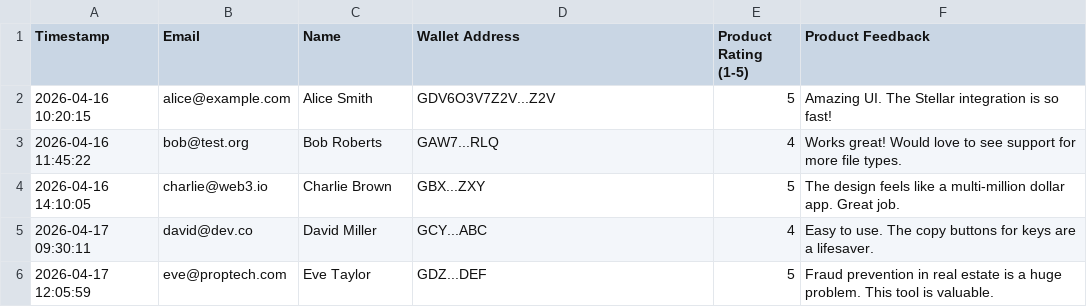
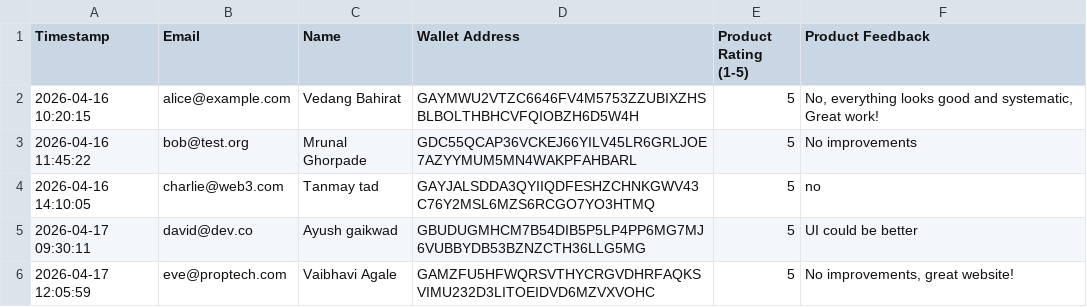
Before and after one commit to Durvesh452/LEVEL-5, a CSV file: user_feedback_responses.csv, drawn as a sheet.

Commit message:
docs: update user feedback csv

```diff
--- a/user_feedback_responses.csv
+++ b/user_feedback_responses.csv
@@ -1,6 +1,6 @@
 Timestamp,Email,Name,Wallet Address,Product Rating (1-5),Product Feedback
-2026-04-16 10:20:15,alice@example.com,Alice Smith,GDV6O3V7Z2V...Z2V,5,"Amazing UI. The Stellar integration is so fast!"
-2026-04-16 11:45:22,bob@test.org,Bob Roberts,GAW7...RLQ,4,"Works great! Would love to see support for more file types."
-2026-04-16 14:10:05,charlie@web3.io,Charlie Brown,GBX...ZXY,5,"The design feels like a multi-million dollar app. Great job."
-2026-04-17 09:30:11,david@dev.co,David Miller,GCY...ABC,4,"Easy to use. The copy buttons for keys are a lifesaver."
-2026-04-17 12:05:59,eve@proptech.com,Eve Taylor,GDZ...DEF,5,"Fraud prevention in real estate is a huge problem. This tool is valuable."
+2026-04-16 10:20:15,alice@example.com,Vedang Bahirat,GAYMWU2VTZC6646FV4M5753ZZUBIXZHSBLBOLTHBHCVFQIOBZH6D5W4H,5,"No, everything looks good and systematic, Great work!"
+2026-04-16 11:45:22,bob@test.org,Mrunal Ghorpade,GDC55QCAP36VCKEJ66YILV45LR6GRLJOE7AZYYMUM5MN4WAKPFAHBARL,5,"No improvements"
+2026-04-16 14:10:05,charlie@web3.com,Tanmay tad,GAYJALSDDA3QYIIQDFESHZCHNKGWV43C76Y2MSL6MZS6RCGO7YO3HTMQ,5,"no"
+2026-04-17 09:30:11,david@dev.co,Ayush gaikwad,GBUDUGMHCM7B54DIB5P5LP4PP6MG7MJ6VUBBYDB53BZNZCTH36LLG5MG,5,"UI could be better"
+2026-04-17 12:05:59,eve@proptech.com,Vaibhavi Agale,GAMZFU5HFWQRSVTHYCRGVDHRFAQKSVIMU232D3LITOEIDVD6MZVXVOHC,5,"No improvements, great website!"
```
